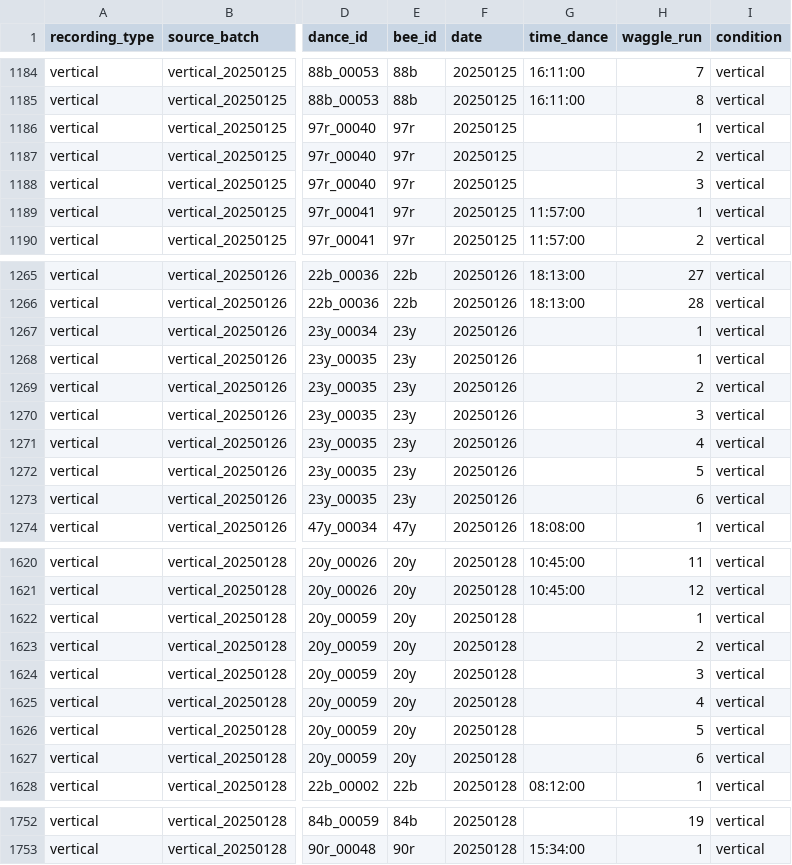
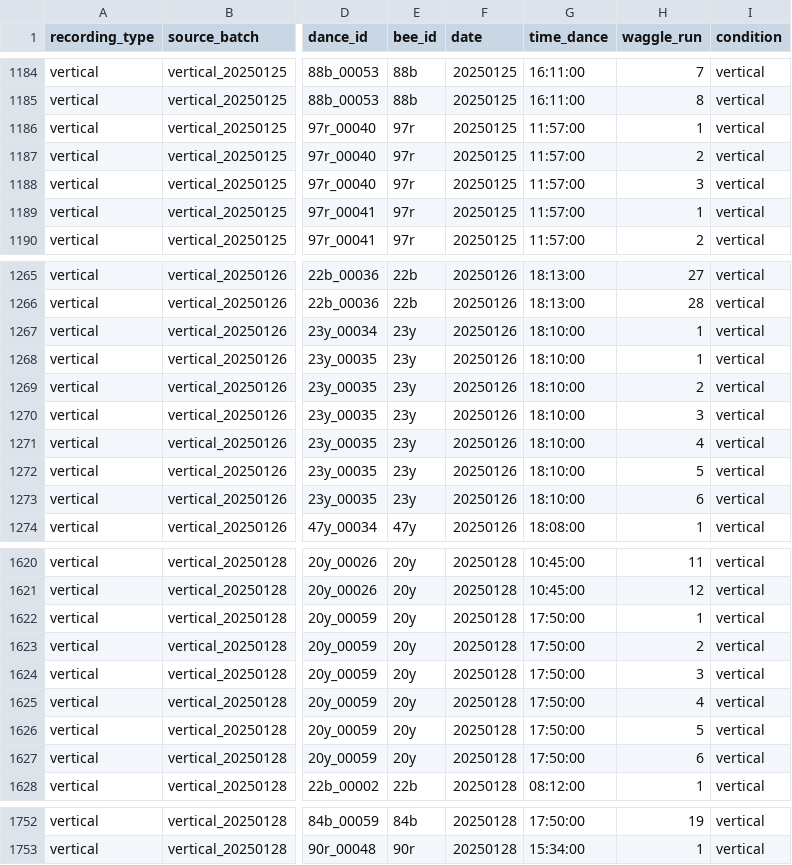
Before and after one commit to Foztarz/HSdances, a CSV file: 0Data/V_uncalib.csv, drawn as a sheet; only a part is shown, gaps mark what is left out; the diff covers the shown part only; the diff names each change by its address in the sheet, - before the commit and + after, or states it on an @@ line.

Commit message:
Incorporating new data, checking times and dates

```diff
--- a/0Data/V_uncalib.csv
+++ b/0Data/V_uncalib.csv
-G1186:G1188 (time_dance): (empty)
+G1186:G1188 (time_dance): 11:57:00
-G1267:G1273 (time_dance): (empty)
+G1267:G1273 (time_dance): 18:10:00
-G1622:G1627 (time_dance): (empty)
+G1622:G1627 (time_dance): 17:50:00
-G1752 (time_dance): (empty)
+G1752 (time_dance): 17:50:00
```
Also changed, not shown: 50 edited cells elsewhere in this file, 4 other files.
